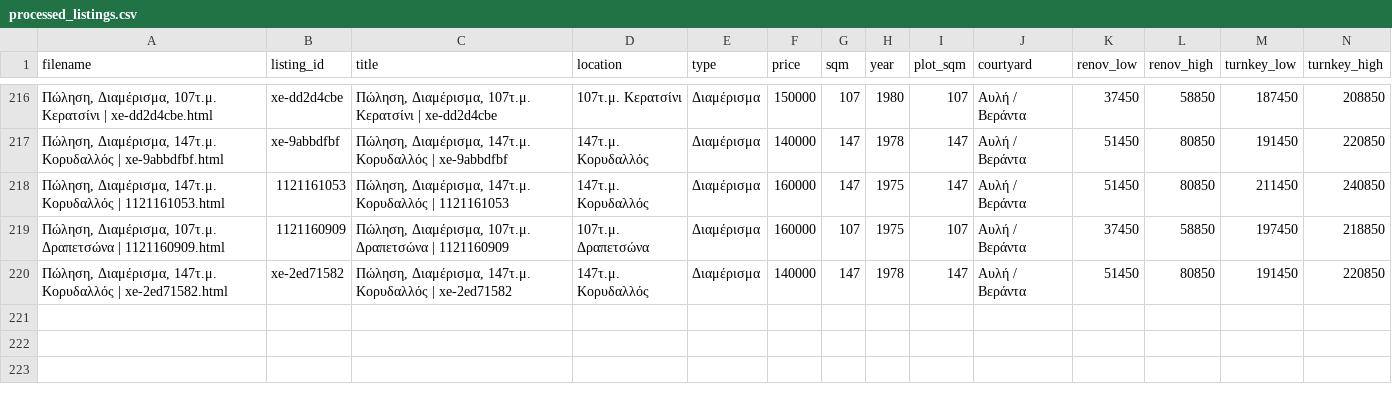
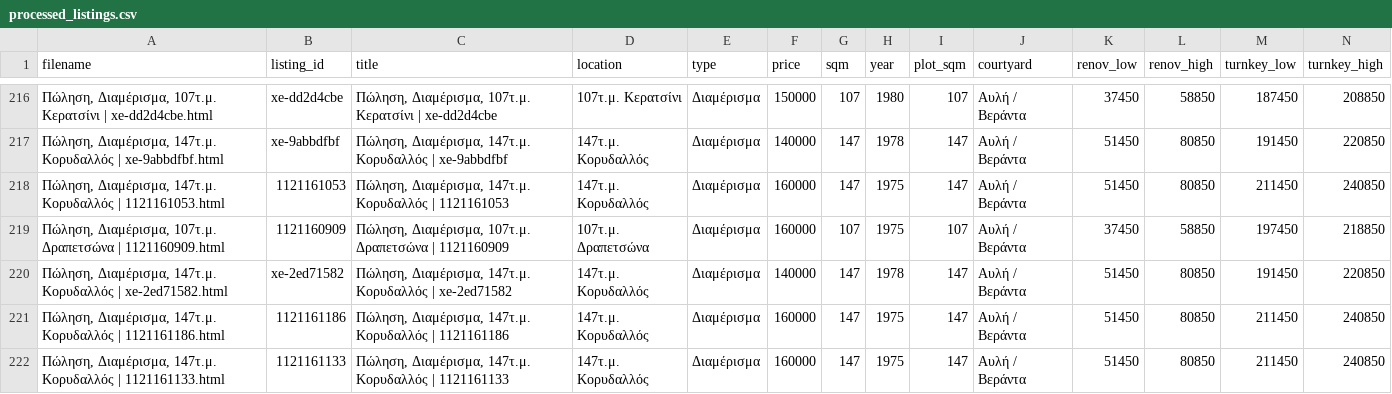
Before and after one commit to Nikolopoulos/spitia-hub, a CSV file: webarchives/processed_listings.csv, drawn as a sheet; only a part is shown, gaps mark what is left out; rows hold the shown columns only; the diff names each change by its address in the sheet, - before the commit and + after, or states it on an @@ line.

```diff
--- a/webarchives/processed_listings.csv
+++ b/webarchives/processed_listings.csv
+row 221: Πώληση, Διαμέρισμα, 147τ.μ. Κορυδαλλός | 1121161186.html | 1121161186 | Πώληση, Διαμέρισμα, 147τ.μ. Κορυδαλλός | 1121161186 | 147τ.μ. Κορυδαλλός | Διαμέρισμα | 160000 | 147 | 1975 | 147 | Αυλή / Βεράντα | 51450 | 80850 | 211450 | 240850
+row 222: Πώληση, Διαμέρισμα, 147τ.μ. Κορυδαλλός | 1121161133.html | 1121161133 | Πώληση, Διαμέρισμα, 147τ.μ. Κορυδαλλός | 1121161133 | 147τ.μ. Κορυδαλλός | Διαμέρισμα | 160000 | 147 | 1975 | 147 | Αυλή / Βεράντα | 51450 | 80850 | 211450 | 240850
```
Also changed, not shown: 6 other files.
